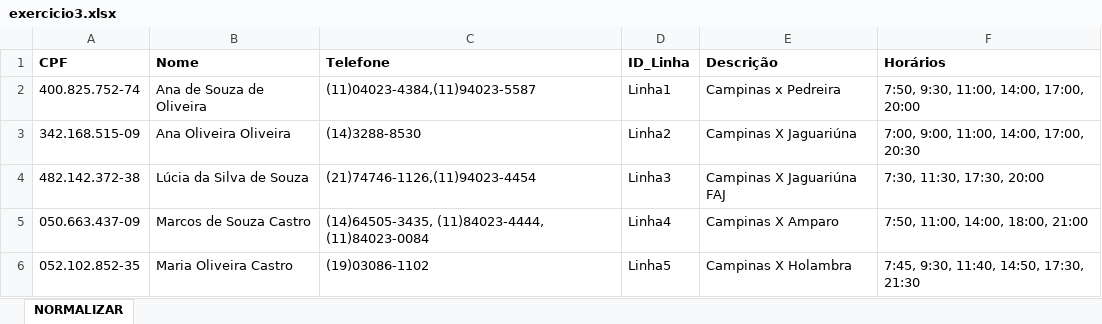
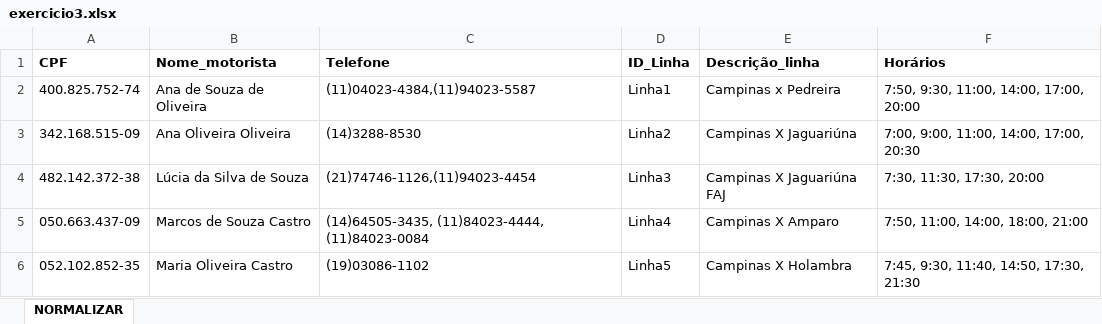
Before and after one commit to wellifabio/senai2022, an Excel workbook: 2des/bcd/aula03/exercicios/exercicio3.xlsx, sheet NORMALIZAR, drawn as a sheet; values as stored, in another font and other column widths than the file's, no borders; the diff names each change by its address in the sheet, - before the commit and + after, or states it on an @@ line.

Commit message:
2des bcd aula03

```diff
--- a/2des/bcd/aula03/exercicios/exercicio3.xlsx (sheet NORMALIZAR)
+++ b/2des/bcd/aula03/exercicios/exercicio3.xlsx (sheet NORMALIZAR)
-B1: Nome
+B1: Nome_motorista
-E1: Descrição
+E1: Descrição_linha
```
Also changed, not shown: 2des/bcd/aula03/exercicios/exercicio2.xlsx.
